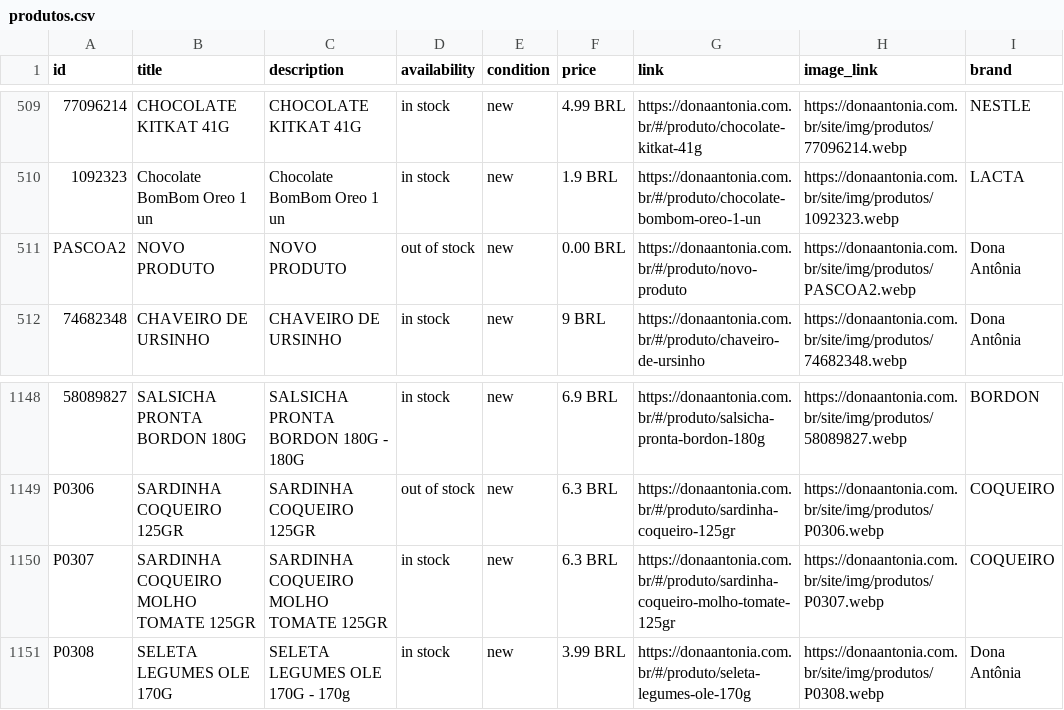
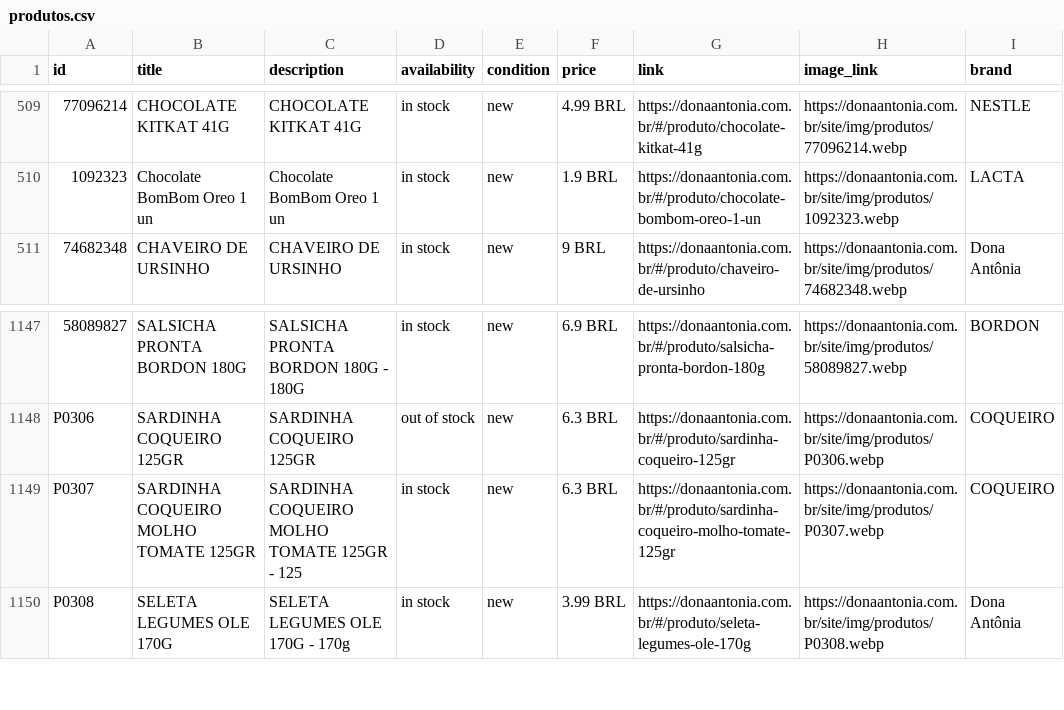
Before and after one commit to osvaldosereia/SUCEDOAN12, a CSV file: site/produtos.csv, drawn as a sheet; only a part is shown, gaps mark what is left out; removed rows and columns are numbered as before the commit, all else as after; the diff covers the shown part only; the diff names each change by its address in the sheet, - before the commit and + after, or states it on an @@ line.

Commit message:
Estoque Rápido: Atualização Meta CSV

```diff
--- a/site/produtos.csv
+++ b/site/produtos.csv
-row 511: PASCOA2 | NOVO PRODUTO | NOVO PRODUTO | out of stock | new | 0.00 BRL | https://donaantonia.com.br/#/produto/novo-produto | https://donaantonia.com.br/site/img/produtos/PASCOA2.webp | Dona Antônia
-C1149 (description): SARDINHA COQUEIRO MOLHO TOMATE 125GR
+C1149 (description): SARDINHA COQUEIRO MOLHO TOMATE 125GR - 125
```
Also changed, not shown: 36 moved rows elsewhere in this file.
